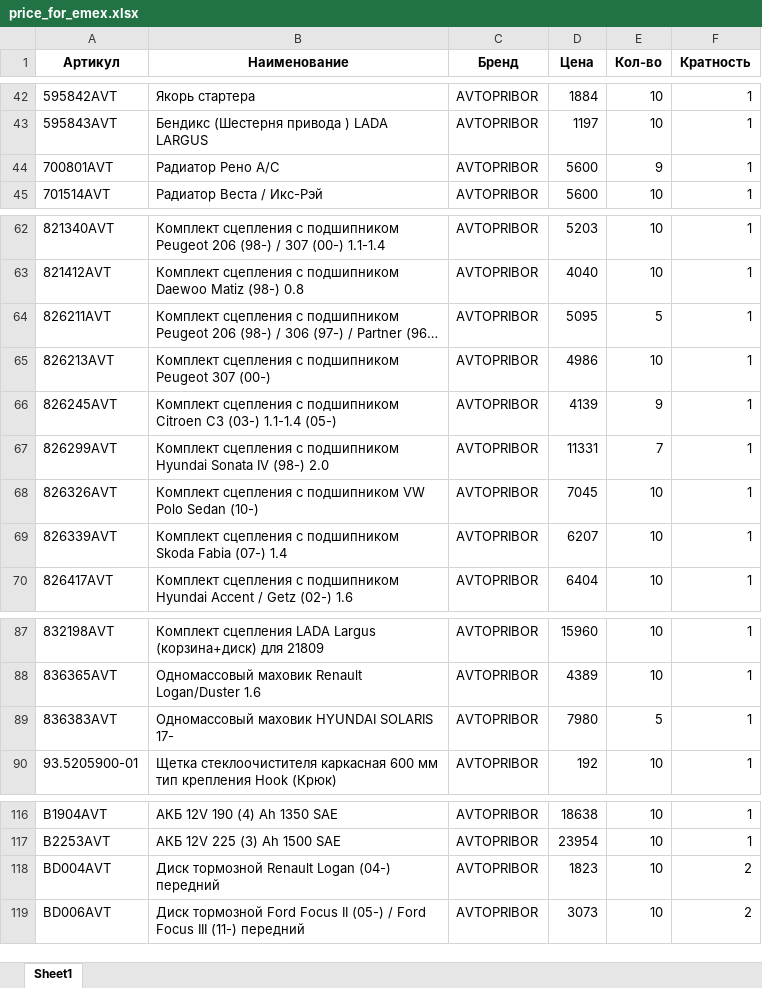
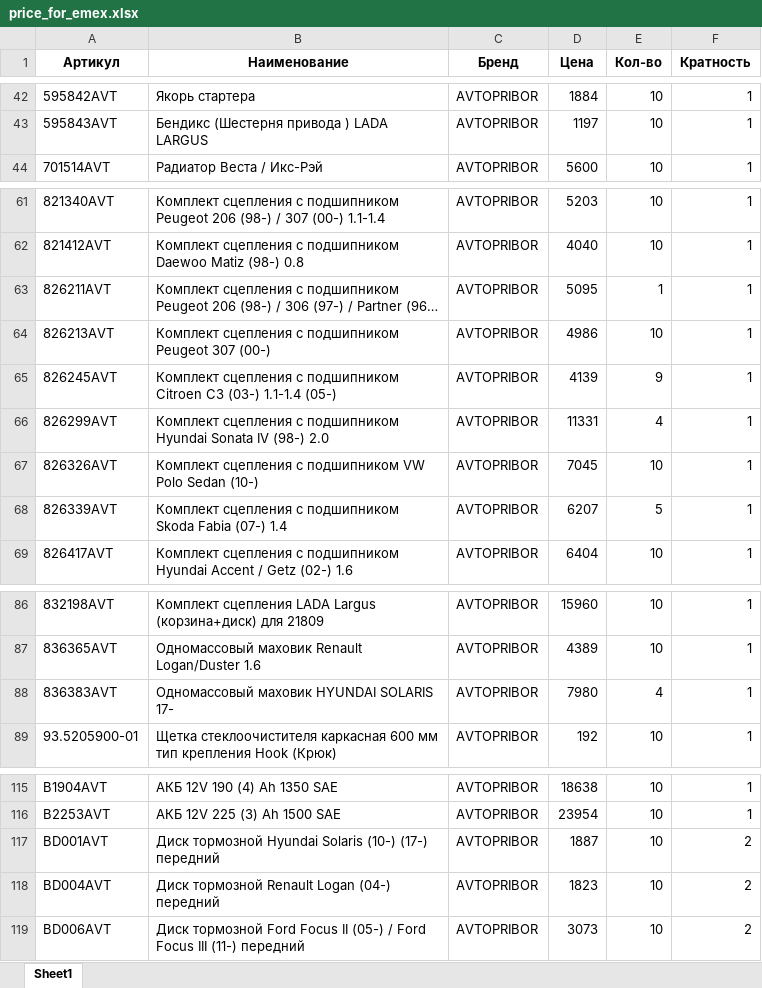
Before and after one commit to beton18/emex-co_project, an Excel workbook: price_for_emex.xlsx, sheet Sheet1, drawn as a sheet; only a part is shown, gaps mark what is left out; long unchanged cells end in …; values as stored, in another font and other column widths than the file's, no borders; removed rows and columns are numbered as before the commit, all else as after; the diff names each change by its address in the sheet, - before the commit and + after, or states it on an @@ line.

Commit message:
Обновление фида EMEX - 2025-07-04 06:11

```diff
--- a/price_for_emex.xlsx (sheet Sheet1)
+++ b/price_for_emex.xlsx (sheet Sheet1)
-row 44: 700801AVT | Радиатор Рено A/C | AVTOPRIBOR | 5600 | 9 | 1
-E63 (Кол-во): 5
+E63 (Кол-во): 1
-E66 (Кол-во): 7
+E66 (Кол-во): 4
-E68 (Кол-во): 10
+E68 (Кол-во): 5
-E88 (Кол-во): 5
+E88 (Кол-во): 4
+row 117: BD001AVT | Диск тормозной Hyundai Solaris (10-) (17-) передний | AVTOPRIBOR | 1887 | 10 | 2
```
